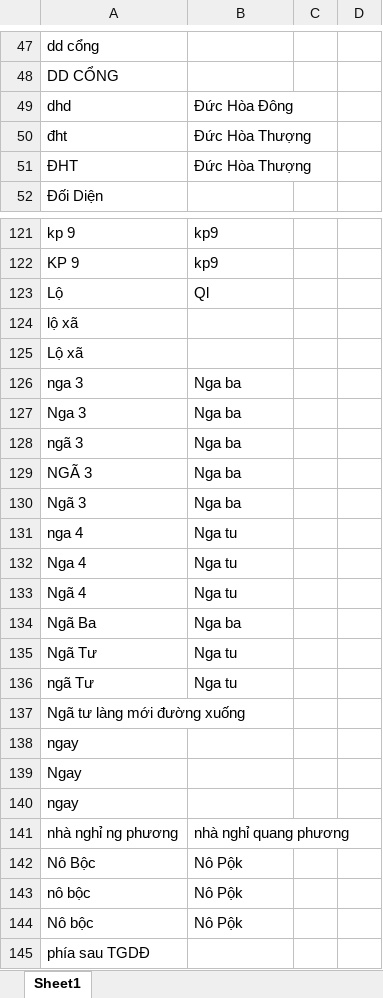
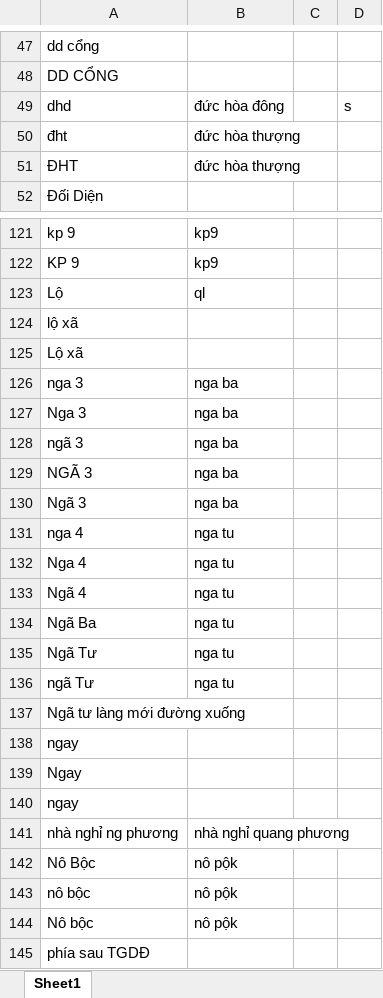
Before and after one commit to PhamAnhTuan084/StreamlitStoreMapping, an Excel workbook: OpText.xlsx, sheet Sheet1, drawn as a sheet; only a part is shown, gaps mark what is left out; values as stored, in another font and other column widths than the file's, no borders; the diff covers the shown part only; the diff names each change by its address in the sheet, - before the commit and + after, or states it on an @@ line.

```diff
--- a/OpText.xlsx (sheet Sheet1)
+++ b/OpText.xlsx (sheet Sheet1)
-B49: Đức Hòa Đông
+B49: đức hòa đông
-D49: (empty)
+D49: s
-B50:B51: Đức Hòa Thượng
+B50:B51: đức hòa thượng
-B123: Ql
+B123: ql
-B126:B130: Nga ba
+B126:B130: nga ba
-B131:B133: Nga tu
+B131:B133: nga tu
-B134: Nga ba
+B134: nga tu
-B135:B136: Nga tu
+B135:B136: nga tu
-B142:B144: Nô Pộk
+B142:B144: nô pộk
```
Also changed, not shown: 260 added rows and 7 edited cells elsewhere in this sheet, Op_Add.xlsx, Op_Text.xlsx, 6 other files.
